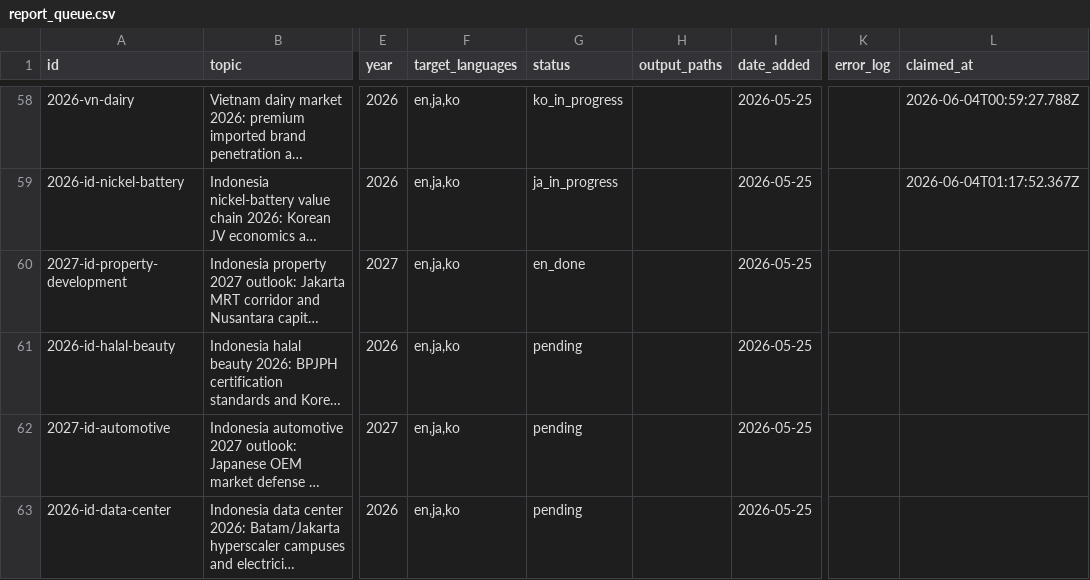
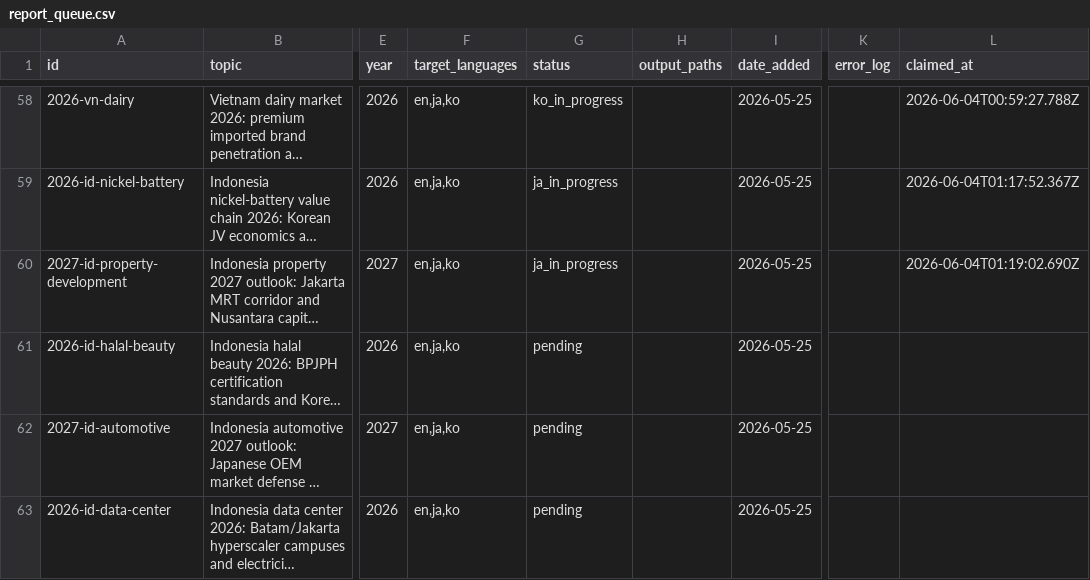
Before and after one commit to henryvn2004-arch/kira-research, a CSV file: data/report_queue.csv, drawn as a sheet; only a part is shown, gaps mark what is left out; long unchanged cells end in …; the diff names each change by its address in the sheet, - before the commit and + after, or states it on an @@ line.

Commit message:
batch: claim 2027-id-property-development for JA translate

```diff
--- a/data/report_queue.csv
+++ b/data/report_queue.csv
-G60 (status): en_done
+G60 (status): ja_in_progress
-L60 (claimed_at): (empty)
+L60 (claimed_at): 2026-06-04T01:19:02.690Z
```
